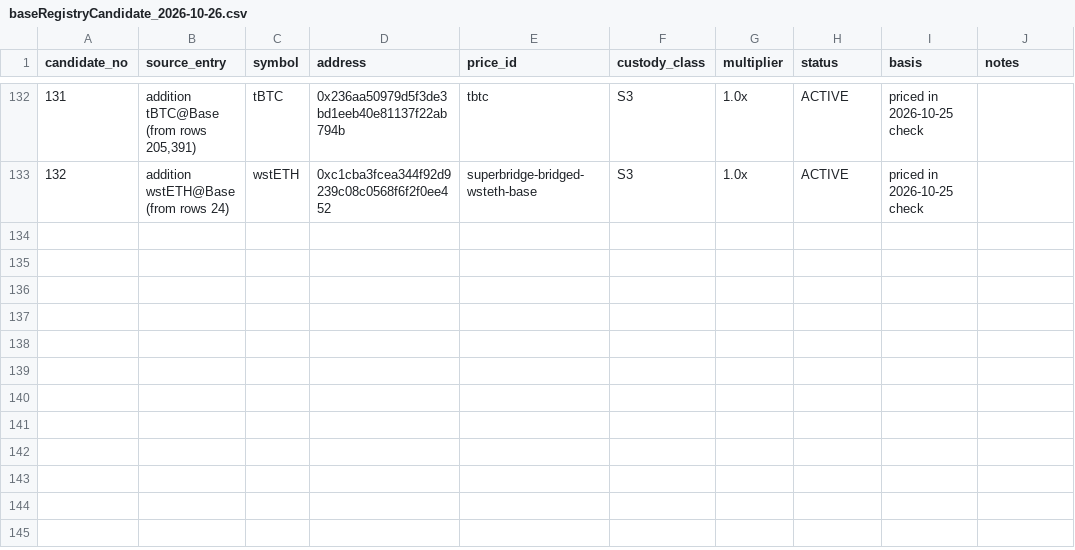
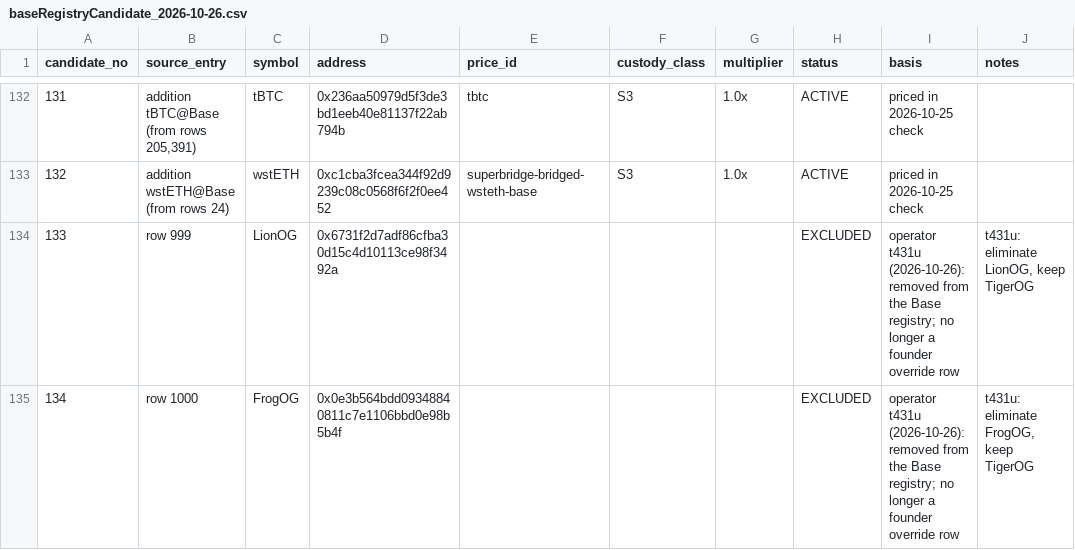
Before and after one commit to VinculumDefi/Finalis-Launch, a CSV file: base-contracts/deployment/baseRegistryCandidate_2026-10-26.csv, drawn as a sheet; only a part is shown, gaps mark what is left out.

Commit message:
t431u: remove LionOG and FrogOG, TigerOG stays by founder override (baseRegistryCandidate_2026-10-26.csv)

```diff
--- a/base-contracts/deployment/baseRegistryCandidate_2026-10-26.csv
+++ b/base-contracts/deployment/baseRegistryCandidate_2026-10-26.csv
@@ -133 +133,3 @@ candidate_no,source_entry,symbol,address,price_id,custody_class,multiplier,statu
 132,addition wstETH@Base (from rows 24),wstETH,0xc1cba3fcea344f92d9239c08c0568f6f2f0ee452,superbridge-bridged-wsteth-base,S3,1.0x,ACTIVE,priced in 2026-10-25 check,
+133,row 999,LionOG,0x6731f2d7adf86cfba30d15c4d10113ce98f3492a,,,,EXCLUDED,"operator t431u (2026-10-26): removed from the Base registry; no longer a founder override row","t431u: eliminate LionOG, keep TigerOG"
+134,row 1000,FrogOG,0x0e3b564bdd09348840811c7e1106bbd0e98b5b4f,,,,EXCLUDED,"operator t431u (2026-10-26): removed from the Base registry; no longer a founder override row","t431u: eliminate FrogOG, keep TigerOG"
```
